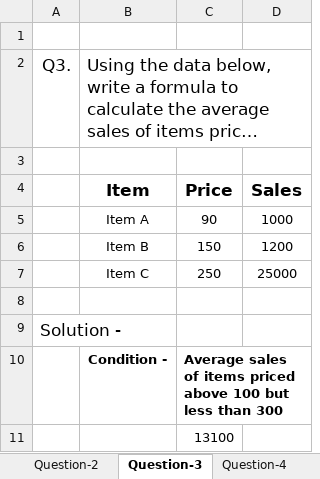
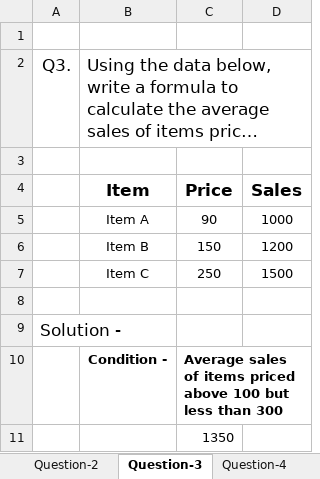
Before and after one commit to sin75ansh-create/Excel-, an Excel workbook: Basic Excel Assignment.xlsx, sheet Question-3, drawn as a sheet; long unchanged cells end in …; values as stored, in another font and other column widths than the file's, no borders; the diff names each change by its address in the sheet, - before the commit and + after, or states it on an @@ line.

Commit message:
Add files via upload

```diff
--- a/Basic Excel Assignment.xlsx (sheet Question-3)
+++ b/Basic Excel Assignment.xlsx (sheet Question-3)
-D7: 25000
+D7: 1500
-C11: 13100
+C11: 1350
```
Also changed, not shown: charts or pictures.
